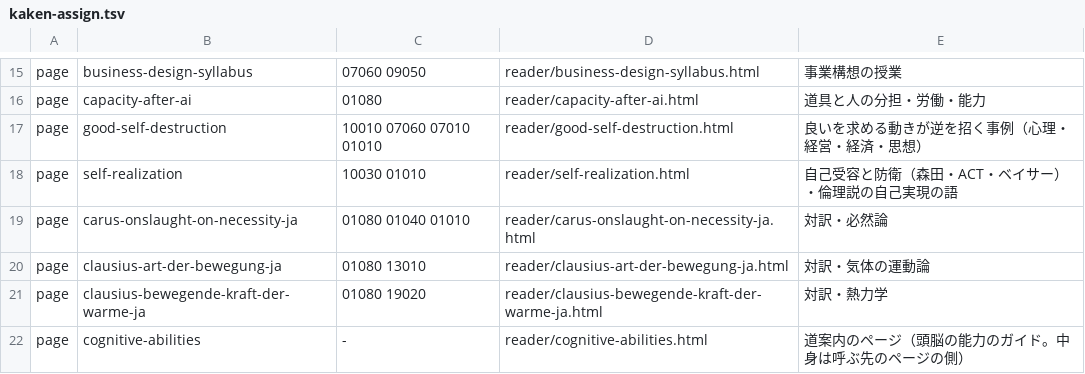
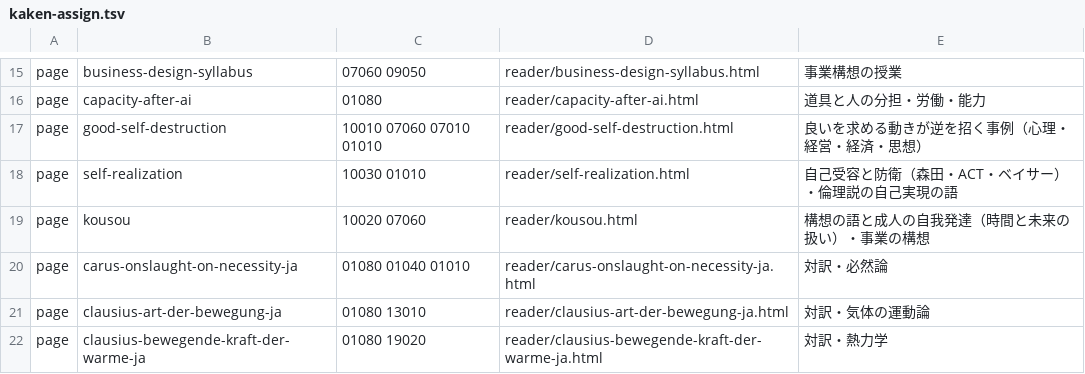
Before and after one commit to uminomae/project-design-theory, a TSV file: docs/release-stages/kaken-assign.tsv, drawn as a sheet; only a part is shown, gaps mark what is left out; the shorter side is filled out with more unchanged rows.

```diff
--- a/docs/release-stages/kaken-assign.tsv
+++ b/docs/release-stages/kaken-assign.tsv
@@ -18,2 +18,3 @@ page	good-self-destruction	10010 07060 07010 01010	reader/good-self-destruction.
 page	self-realization	10030 01010	reader/self-realization.html	自己受容と防衛（森田・ACT・ベイサー）・倫理説の自己実現の語
+page	kousou	10020 07060	reader/kousou.html	構想の語と成人の自我発達（時間と未来の扱い）・事業の構想
 page	carus-onslaught-on-necessity-ja	01080 01040 01010	reader/carus-onslaught-on-necessity-ja.html	対訳・必然論
```
Also changed, not shown: 17 other files.
